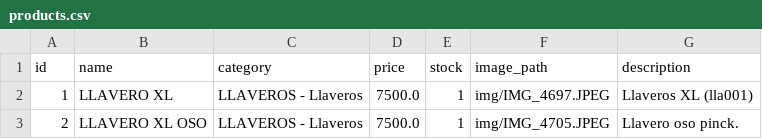
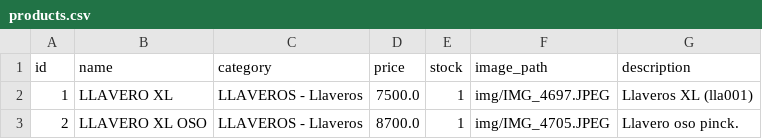
Before and after one commit to PierottiBR/glint_tienda_online, a CSV file: files_csv/products.csv, drawn as a sheet.

Commit message:
Actualización masiva de inventario

```diff
--- a/files_csv/products.csv
+++ b/files_csv/products.csv
@@ -2,2 +2,2 @@ id,name,category,price,stock,image_path,description
 1, LLAVERO XL ,LLAVEROS - Llaveros,7500.0,1,img/IMG_4697.JPEG,Llaveros XL (lla001)
-2,LLAVERO XL OSO,LLAVEROS - Llaveros,7500.0,1,img/IMG_4705.JPEG,Llavero oso pinck.
+2,LLAVERO XL OSO,LLAVEROS - Llaveros,8700.0,1,img/IMG_4705.JPEG,Llavero oso pinck.
```
